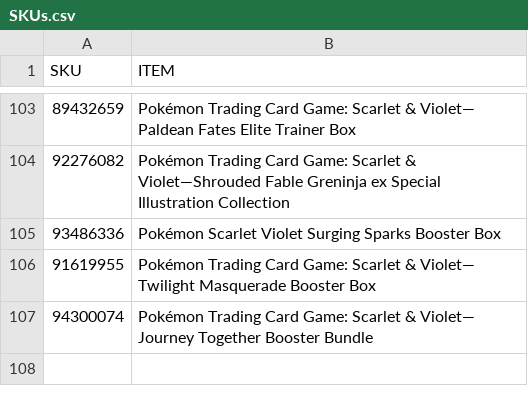
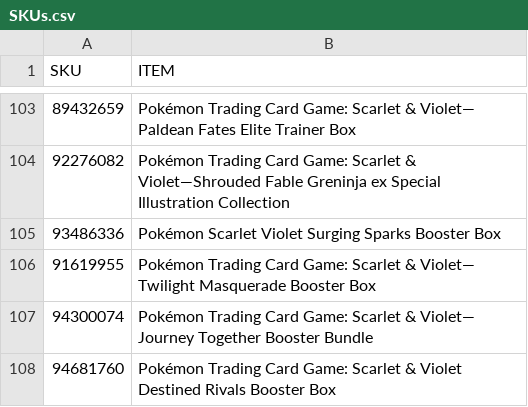
Before and after one commit to shigeosapsycho/multitool, a CSV file: SKUs.csv, drawn as a sheet; only a part is shown, gaps mark what is left out.

Commit message:
Update SKUs.csv

```diff
--- a/SKUs.csv
+++ b/SKUs.csv
@@ -107 +107,2 @@ SKU,ITEM
 94300074,Pokémon Trading Card Game: Scarlet & Violet— Journey Together Booster Bundle
+94681760,Pokémon Trading Card Game: Scarlet & Violet Destined Rivals Booster Box
```
